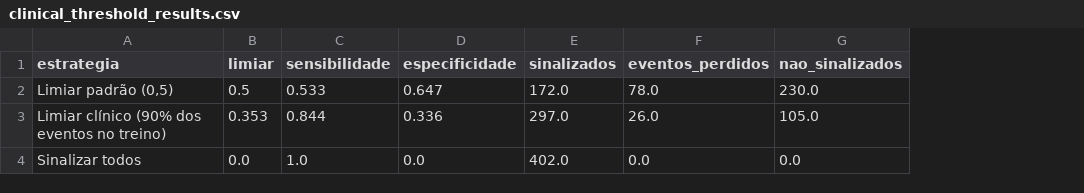
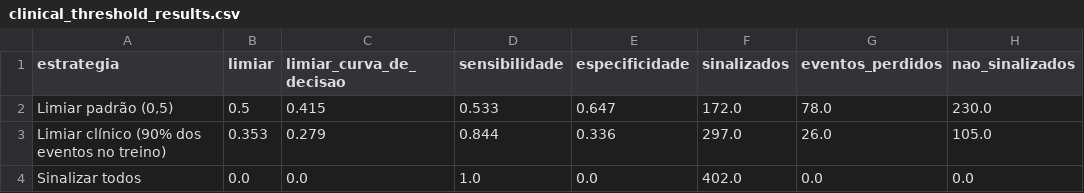
Before and after one commit to gft109/heart-failure-outcome-prediction, a CSV file: results/clinical_threshold_results.csv, drawn as a sheet; only a part is shown; the diff names each change by its address in the sheet, - before the commit and + after, or states it on an @@ line.

```diff
--- a/results/clinical_threshold_results.csv
+++ b/results/clinical_threshold_results.csv
+column C (limiar_curva_de_decisao), rows 2-4: 0.415 | 0.279 | 0.0
```
Also changed, not shown: 15 other files.
